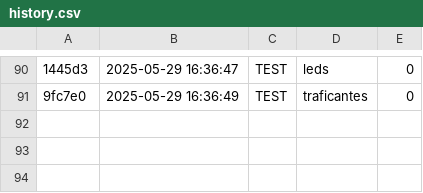
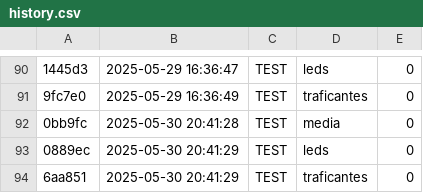
Before and after one commit to senapk/classroom_collector, a CSV file: .tko/history.csv, drawn as a sheet; only a part is shown, gaps mark what is left out; the diff names each change by its address in the sheet, - before the commit and + after, or states it on an @@ line.

```diff
--- a/.tko/history.csv
+++ b/.tko/history.csv
+row 92: 0bb9fc | 2025-05-30 20:41:28 | TEST | media | 0
+row 93: 0889ec | 2025-05-30 20:41:29 | TEST | leds | 0
+row 94: 6aa851 | 2025-05-30 20:41:29 | TEST | traficantes | 0
```
Also changed, not shown: .tko/track/leds/track.csv, .tko/track/media/track.csv, 8 other files.
